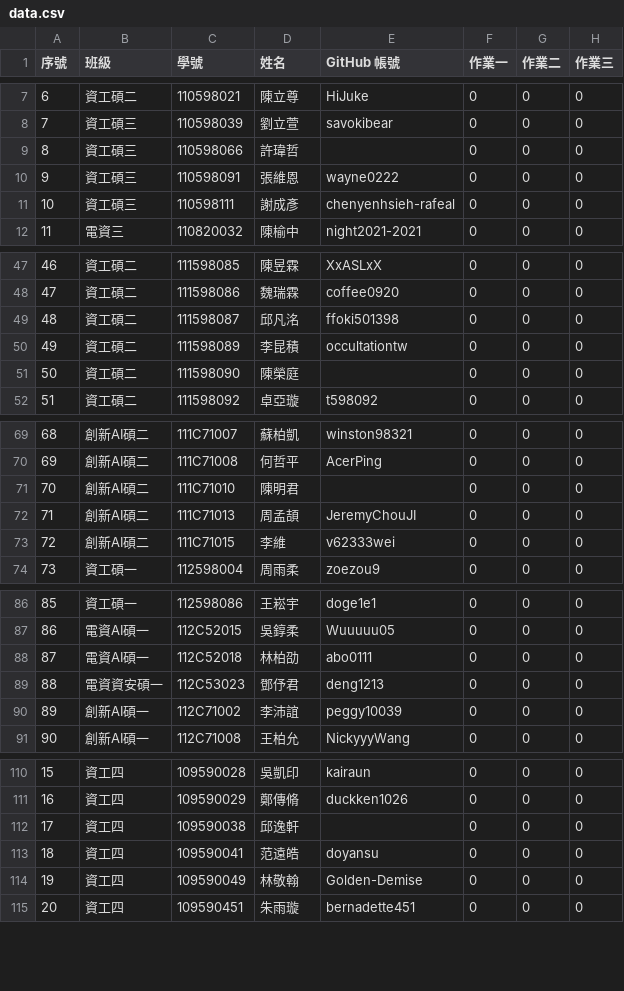
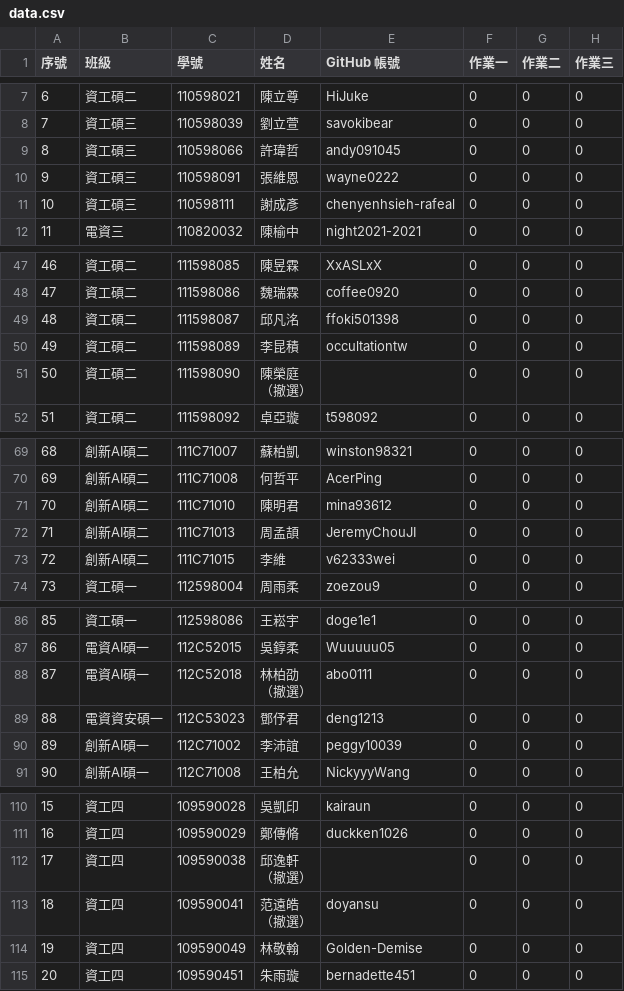
Before and after one commit to yungpei/vis2023f_grade, a CSV file: csv/data.csv, drawn as a sheet; only a part is shown, gaps mark what is left out; ↵ is a line break in a cell; the diff names each change by its address in the sheet, - before the commit and + after, or states it on an @@ line.

Commit message:
Update data.csv

```diff
--- a/csv/data.csv
+++ b/csv/data.csv
-E9 (GitHub 帳號): (empty)
+E9 (GitHub 帳號): andy091045
-D51 (姓名): 陳榮庭
+D51 (姓名): 陳榮庭 ↵ （撤選）
-E71 (GitHub 帳號): (empty)
+E71 (GitHub 帳號): mina93612
-D88 (姓名): 林柏劭
+D88 (姓名): 林柏劭 ↵ （撤選）
-D112 (姓名): 邱逸軒
+D112 (姓名): 邱逸軒 ↵ （撤選）
-D113 (姓名): 范遠皓
+D113 (姓名): 范遠皓 ↵ （撤選）
```
